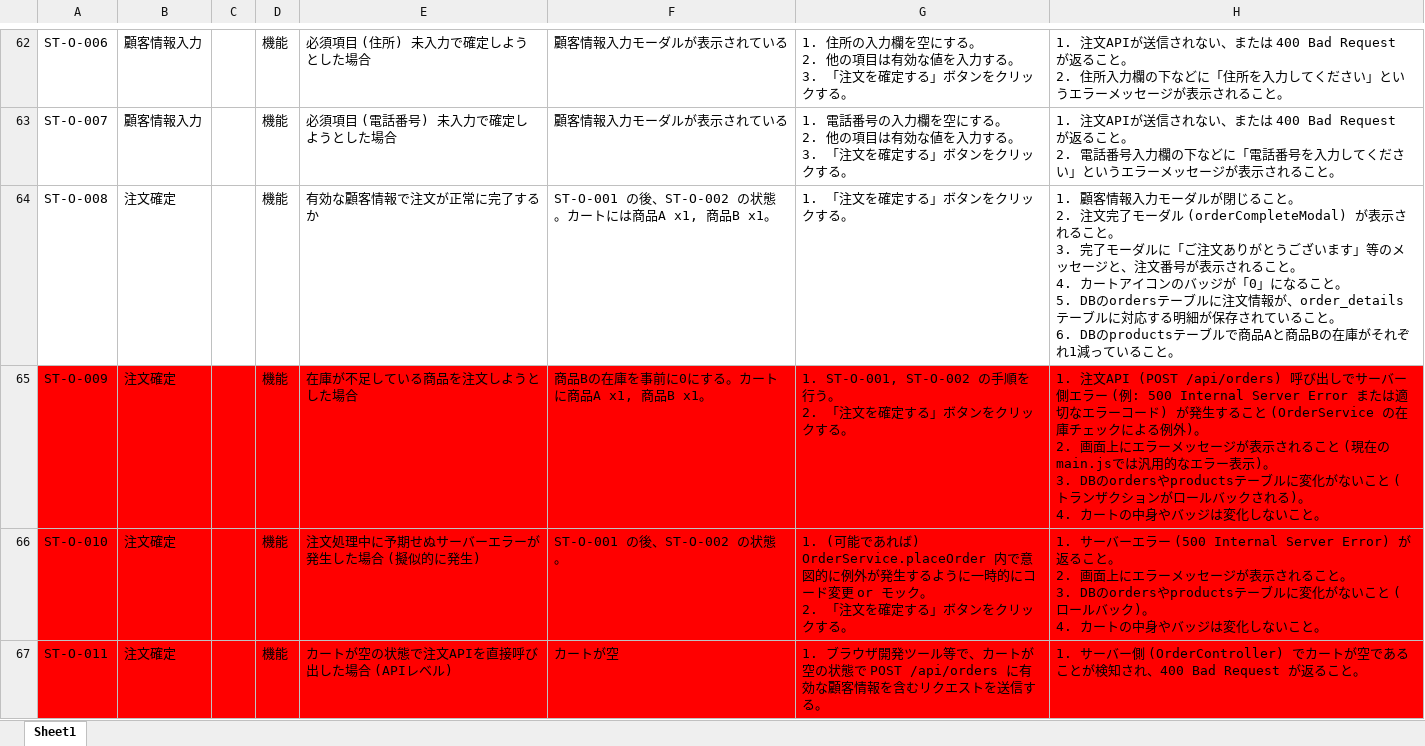
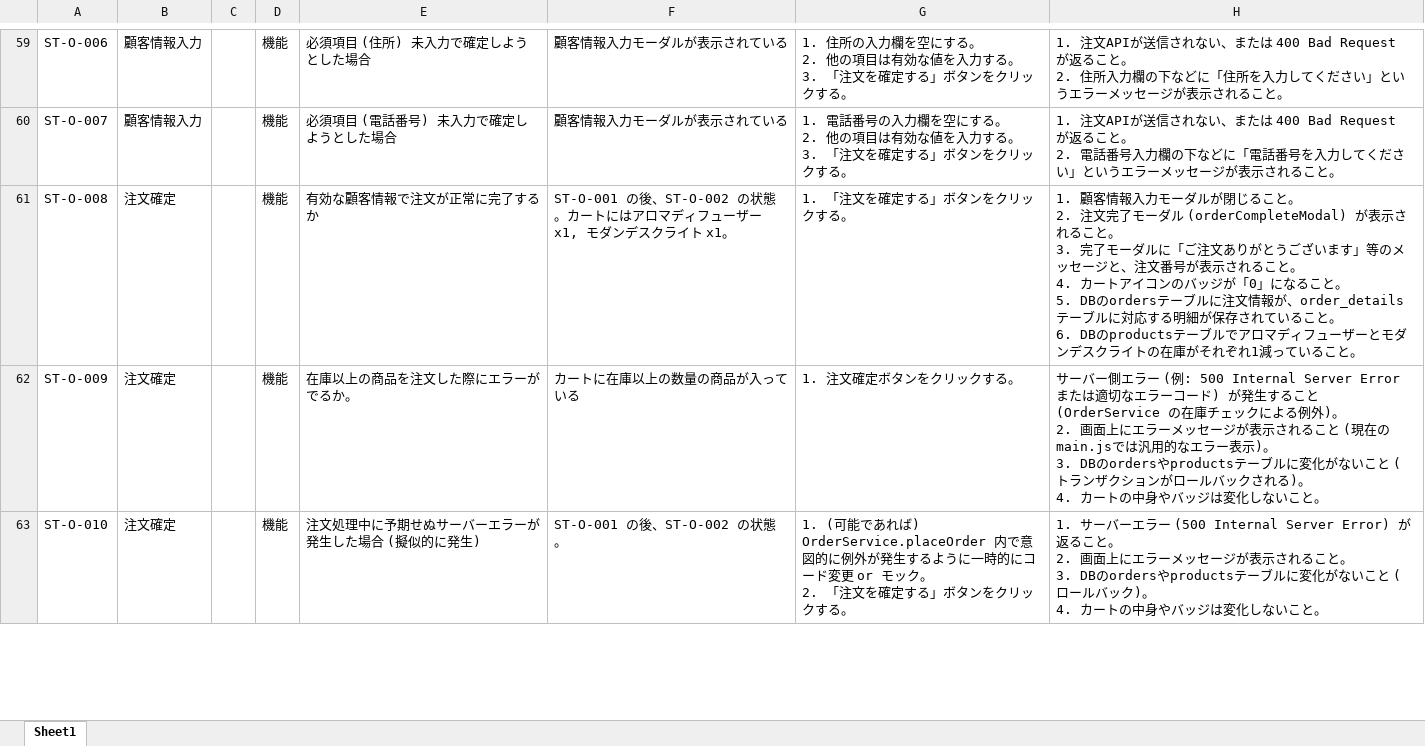
Before and after one commit to kadowakiyuya/simplezakka, an Excel workbook: 総合テスト/総合テスト仕様書.xlsx, sheet Sheet1, drawn as a sheet; only a part is shown, gaps mark what is left out; values as stored, in another font and other column widths than the file's, no borders; removed rows and columns are numbered as before the commit, all else as after; ↵ is a line break in a cell; the diff covers the shown part only; the diff names each change by its address in the sheet, - before the commit and + after, or states it on an @@ line.

```diff
--- a/総合テスト/総合テスト仕様書.xlsx (sheet Sheet1)
+++ b/総合テスト/総合テスト仕様書.xlsx (sheet Sheet1)
-F61: …ートには商品A x1, 商品B x1。
+F61: …ートにはアロマディフューザー x1, モダンデスクライト x1。
-H61: …ーブルで商品Aと商品Bの在庫が…
+H61: …ーブルでアロマディフューザーとモダンデスクライトの在庫が…
-A62:H63 fill: #FF0000
+A62:H63 fill: none
-E62: 在庫が不足している商品を注文しようとした場合
+E62: 在庫以上の商品を注文した際にエラーがでるか。
-F62: 商品Bの在庫を事前に0にする。カートに商品A x1, 商品B x1。
+F62: カートに在庫以上の数量の商品が入っている
-G62: 1. ST-O-001, ST-O-002 の手順を行う。 ↵ 2. 「注文を確定する」ボタンをクリックする。
+G62: 1. 注文確定ボタンをクリックする。
-H62: 1. 注文API (POST /api/orders) 呼び出しでサーバー…
+H62: サーバー…
-row 67: ST-O-011 | 注文確定 |  | 機能 | カートが空の状態で注文APIを直接呼び出した場合 (APIレベル) | カートが空 | 1. ブラウザ開発ツール等で、カートが空の状態で POST /api/orders に有効な顧客情報を含むリクエストを送信する。 | 1. サーバー側 (OrderController) でカートが空であることが検知され、400 Bad Request が返ること。
```
Also changed, not shown: 3 added rows, 5 removed rows, 96 edited cells and cell formats elsewhere in this sheet, 5 other files.
